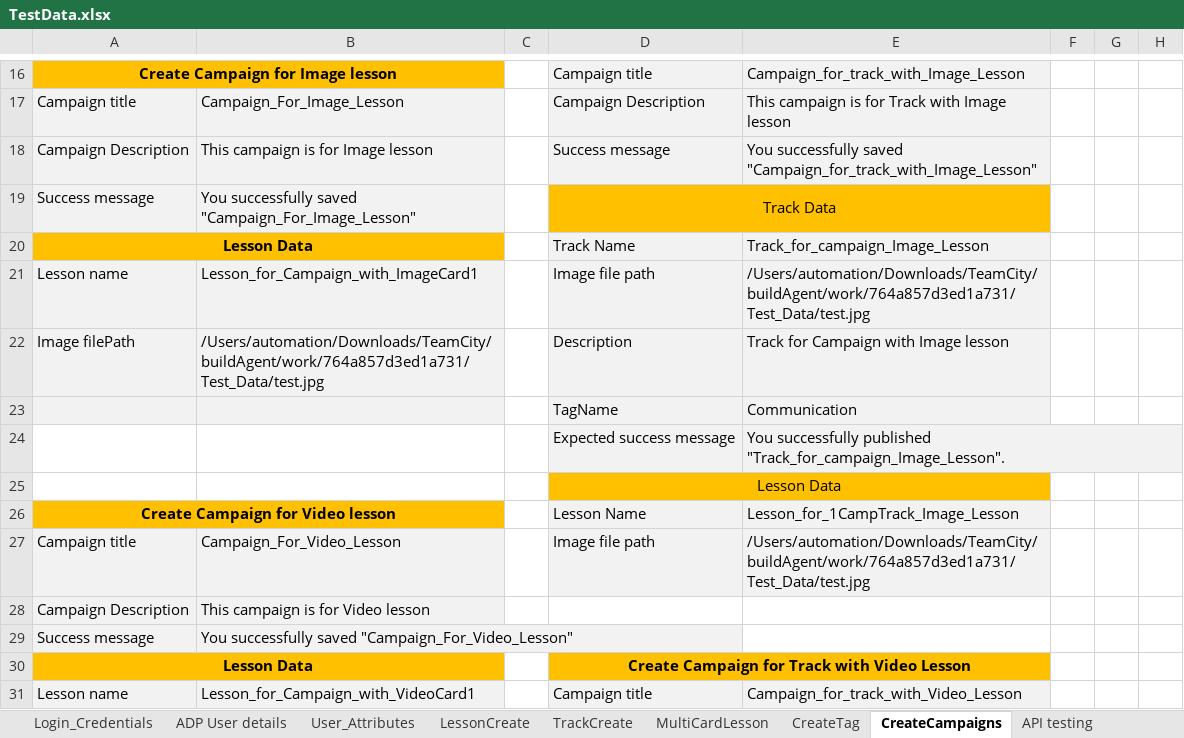
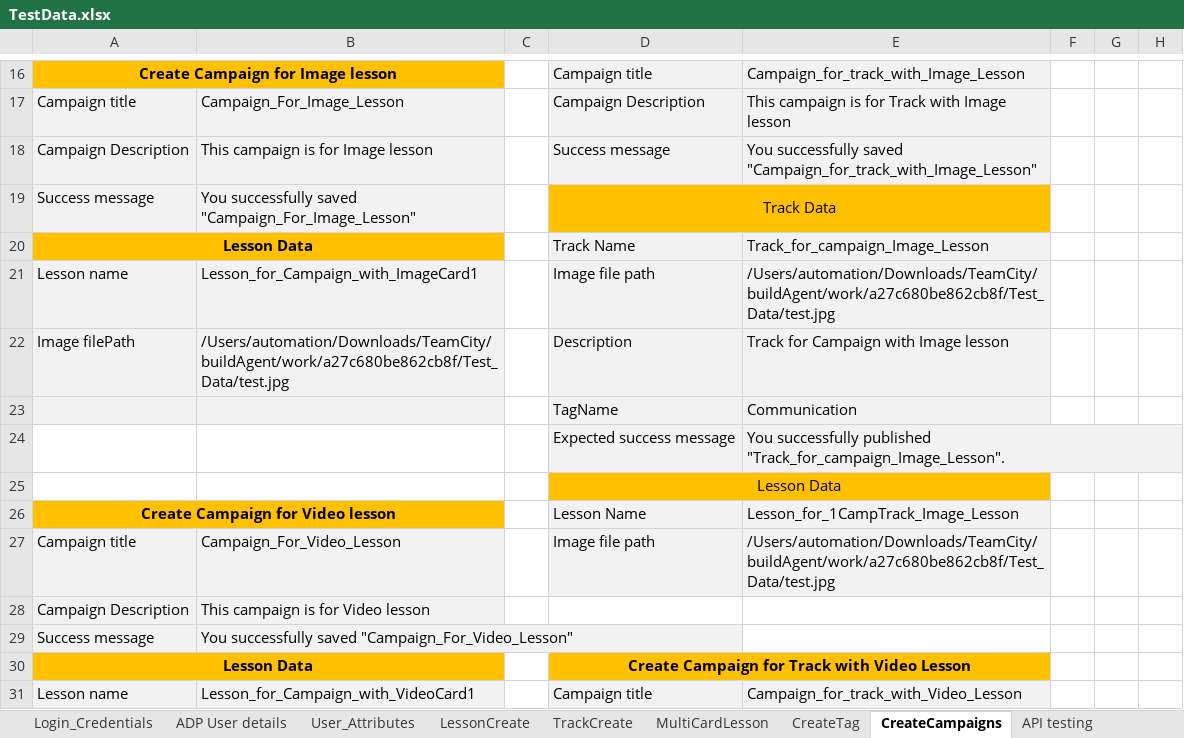
Before and after one commit to dattatrayaa/GD_Automation, an Excel workbook: Test_Data/TestData.xlsx, sheet CreateCampaigns, drawn as a sheet; only a part is shown, gaps mark what is left out; values as stored, in another font and other column widths than the file's, no borders; the diff covers the shown part only; the diff names each change by its address in the sheet, - before the commit and + after, or states it on an @@ line.

Commit message:
Add files via upload

```diff
--- a/Test_Data/TestData.xlsx (sheet CreateCampaigns)
+++ b/Test_Data/TestData.xlsx (sheet CreateCampaigns)
-E21: /Users/automation/Downloads/TeamCity/buildAgent/work/764a857d3ed1a731/Test_Data/test.jpg
+E21: /Users/automation/Downloads/TeamCity/buildAgent/work/a27c680be862cb8f/Test_Data/test.jpg
-B22: /Users/automation/Downloads/TeamCity/buildAgent/work/764a857d3ed1a731/Test_Data/test.jpg
+B22: /Users/automation/Downloads/TeamCity/buildAgent/work/a27c680be862cb8f/Test_Data/test.jpg
-E27: /Users/automation/Downloads/TeamCity/buildAgent/work/764a857d3ed1a731/Test_Data/test.jpg
+E27: /Users/automation/Downloads/TeamCity/buildAgent/work/a27c680be862cb8f/Test_Data/test.jpg
```
Also changed, not shown: 65 edited cells elsewhere in this sheet, sheet TrackCreate.
